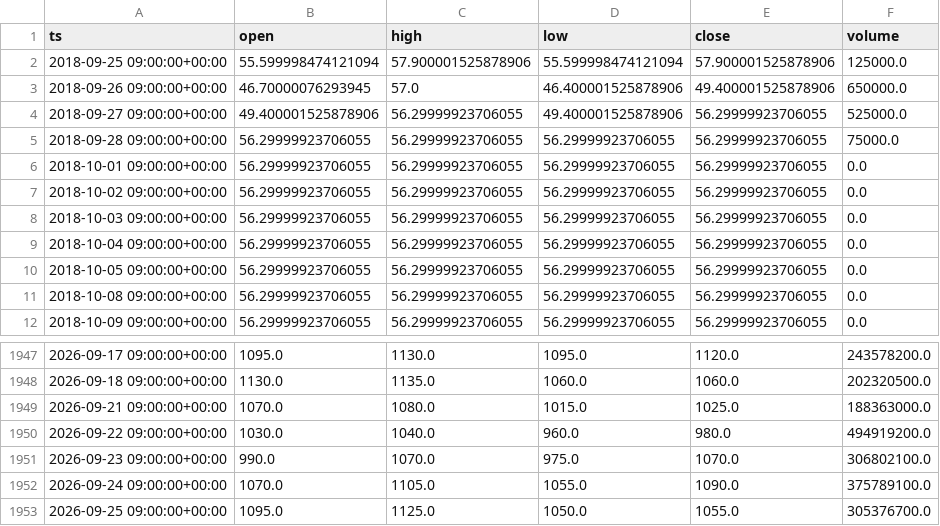
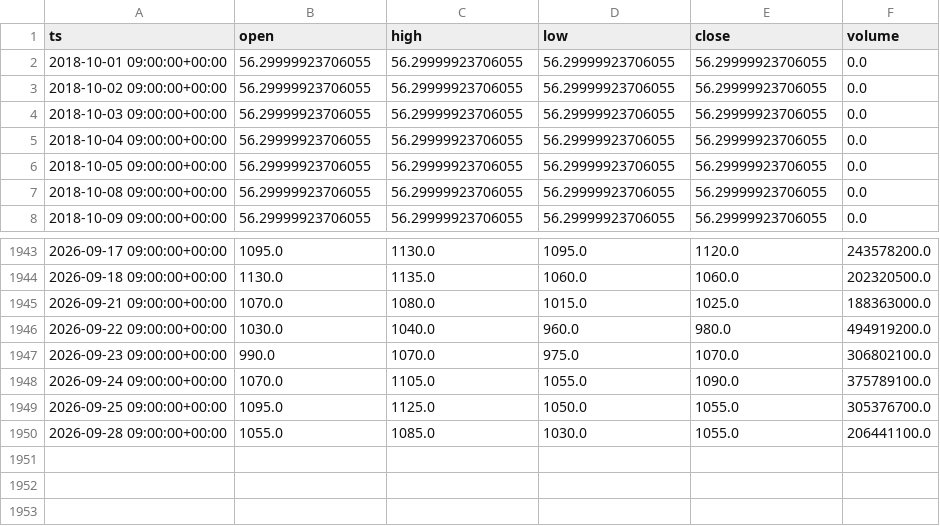
Before and after one commit to eskodok/quant-engine, a CSV file: data/idx__DSSA__1d.csv, drawn as a sheet; only a part is shown, gaps mark what is left out.

Commit message:
data+scan 2026-09-29 02:35 UTC

```diff
--- a/data/idx__DSSA__1d.csv
+++ b/data/idx__DSSA__1d.csv
@@ -1,6 +1,2 @@
 ts,open,high,low,close,volume
-2018-09-25 09:00:00+00:00,55.599998474121094,57.900001525878906,55.599998474121094,57.900001525878906,125000.0
-2018-09-26 09:00:00+00:00,46.70000076293945,57.0,46.400001525878906,49.400001525878906,650000.0
-2018-09-27 09:00:00+00:00,49.400001525878906,56.29999923706055,49.400001525878906,56.29999923706055,525000.0
-2018-09-28 09:00:00+00:00,56.29999923706055,56.29999923706055,56.29999923706055,56.29999923706055,75000.0
 2018-10-01 09:00:00+00:00,56.29999923706055,56.29999923706055,56.29999923706055,56.29999923706055,0.0
@@ -1953 +1949,2 @@ ts,open,high,low,close,volume
 2026-09-25 09:00:00+00:00,1095.0,1125.0,1050.0,1055.0,305376700.0
+2026-09-28 09:00:00+00:00,1055.0,1085.0,1030.0,1055.0,206441100.0
```
Also changed, not shown: data/idx__ASII__1d.csv, data/idx__BBRI__1d.csv, 47 other files.
